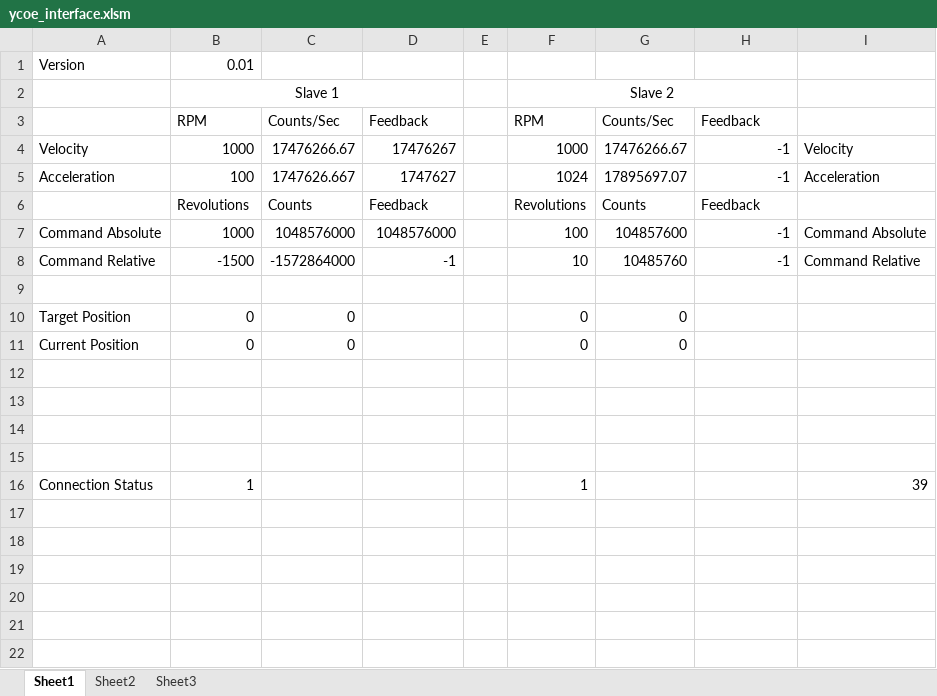
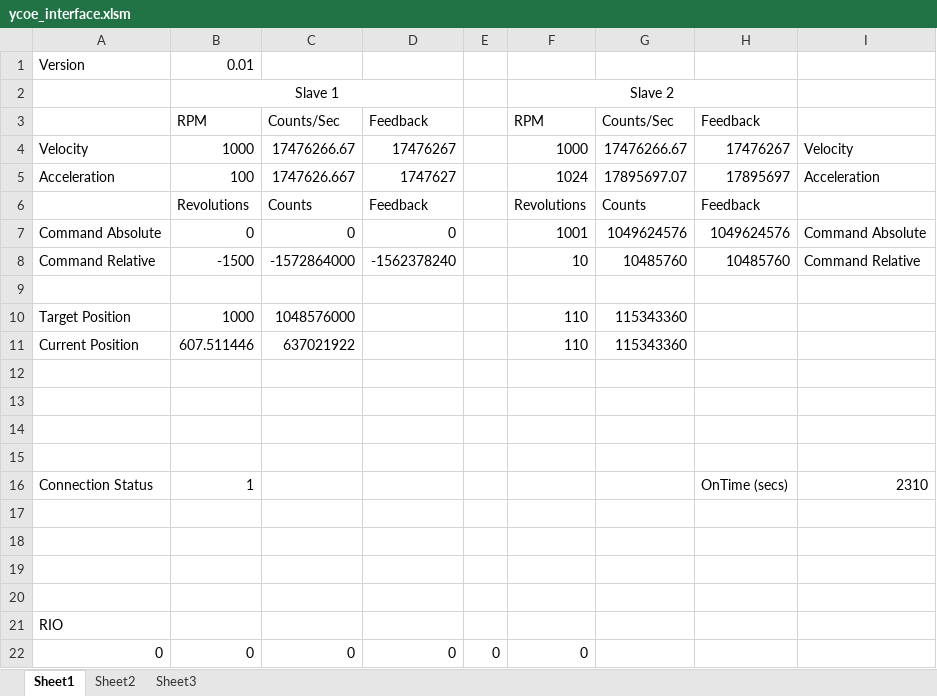
Before and after one commit to mgautam/YaskawaCoE, an Excel workbook: gui/Windows/ycoe_setup_x64/ycoe_setup_x64/source_files/Desktop/ycoe_interface.xlsm, sheet Sheet1, drawn as a sheet; values as stored, in another font and other column widths than the file's, no borders; charts and pictures not drawn; removed rows and columns are numbered as before the commit, all else as after; the diff names each change by its address in the sheet, - before the commit and + after, or states it on an @@ line.

Commit message:
rio on excel

```diff
--- a/gui/Windows/ycoe_setup_x64/ycoe_setup_x64/source_files/Desktop/ycoe_interface.xlsm (sheet Sheet1)
+++ b/gui/Windows/ycoe_setup_x64/ycoe_setup_x64/source_files/Desktop/ycoe_interface.xlsm (sheet Sheet1)
-H4: -1
+H4: 17476267
-H5: -1
+H5: 17895697
-row 7: Command Absolute | 1000 | 1048576000 | 1048576000 |  | 100 | 104857600 | -1 | Command Absolute
+row 7: Command Absolute | 0 | 0 | 0 |  | 1001 | 1049624576 | 1049624576 | Command Absolute
-D8: -1
+D8: -1562378240
-H8: -1
+H8: 10485760
-row 10: Target Position | 0 | 0 |  |  | 0 | 0
-row 11: Current Position | 0 | 0 |  |  | 0 | 0
+row 10: Target Position | 1000 | 1048576000 |  |  | 110 | 115343360
+row 11: Current Position | 607.511446 | 637021922 |  |  | 110 | 115343360
-F16: 1
+F16: (empty)
-H16: (empty)
+H16: OnTime (secs)
-I16: 39
+I16: 2310
+row 17: (empty)
+row 18: (empty)
+row 19: (empty)
+row 20: (empty)
+row 21: RIO
+row 22: 0 | 0 | 0 | 0 | 0 | 0
```
Also changed, not shown: charts or pictures, gui/Windows/ycoe_setup_x86/ycoe_setup_x86/source_files/Desktop/ycoe_interface.xlsm, 3 other files.
